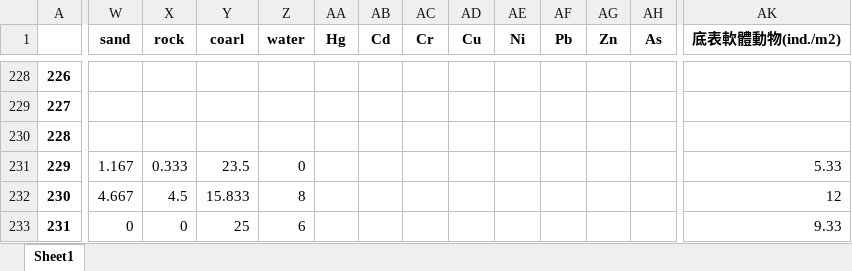
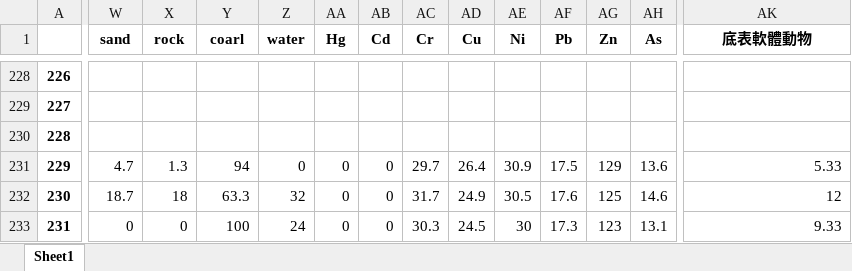
Before and after one commit to YHTerrance/CPC-DataAnalytics, an Excel workbook: code/data_oil_water.xlsx, sheet Sheet1, drawn as a sheet; only a part is shown, gaps mark what is left out; values as stored, in another font and other column widths than the file's, no borders; the diff covers the shown part only; the diff names each change by its address in the sheet, - before the commit and + after, or states it on an @@ line.

```diff
--- a/code/data_oil_water.xlsx (sheet Sheet1)
+++ b/code/data_oil_water.xlsx (sheet Sheet1)
-AK1: 底表軟體動物(ind./m2)
+AK1: 底表軟體動物
-W231 (sand): 1.167
+W231 (sand): 4.7
-X231 (rock): 0.333
+X231 (rock): 1.3
-Y231 (coarl): 23.5
+Y231 (coarl): 94
-AA231:AA233 (Hg): (empty)
+AA231:AA233 (Hg): 0
-AB231:AB233 (Cd): (empty)
+AB231:AB233 (Cd): 0
-AC231 (Cr): (empty)
+AC231 (Cr): 29.7
-AD231 (Cu): (empty)
+AD231 (Cu): 26.4
-AE231 (Ni): (empty)
+AE231 (Ni): 30.9
-AF231 (Pb): (empty)
+AF231 (Pb): 17.5
-AG231 (Zn): (empty)
+AG231 (Zn): 129
-AH231 (As): (empty)
+AH231 (As): 13.6
-W232 (sand): 4.667
+W232 (sand): 18.7
-X232 (rock): 4.5
+X232 (rock): 18
-Y232 (coarl): 15.833
+Y232 (coarl): 63.3
-Z232 (water): 8
+Z232 (water): 32
-AC232 (Cr): (empty)
+AC232 (Cr): 31.7
-AD232 (Cu): (empty)
+AD232 (Cu): 24.9
-AE232 (Ni): (empty)
+AE232 (Ni): 30.5
-AF232 (Pb): (empty)
+AF232 (Pb): 17.6
-AG232 (Zn): (empty)
+AG232 (Zn): 125
-AH232 (As): (empty)
+AH232 (As): 14.6
-Y233 (coarl): 25
+Y233 (coarl): 100
-Z233 (water): 6
+Z233 (water): 24
-AC233 (Cr): (empty)
+AC233 (Cr): 30.3
-AD233 (Cu): (empty)
+AD233 (Cu): 24.5
-AE233 (Ni): (empty)
+AE233 (Ni): 30
-AF233 (Pb): (empty)
+AF233 (Pb): 17.3
-AG233 (Zn): (empty)
+AG233 (Zn): 123
-AH233 (As): (empty)
+AH233 (As): 13.1
```
Also changed, not shown: 582 edited cells elsewhere in this sheet, code/data_oil_bio.xlsx, code/data_oil_land.xlsx, 20 other files.
